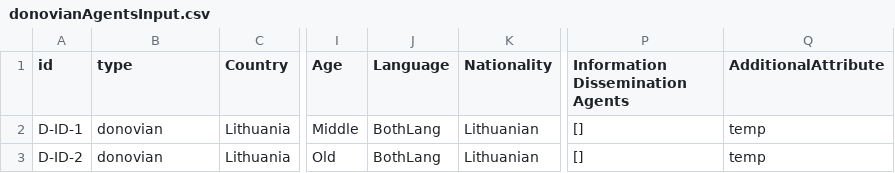
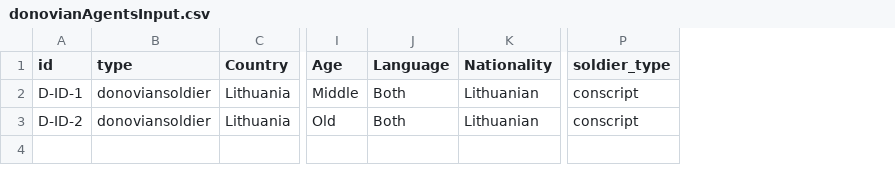
Before and after one commit to BunnyTeja/NetLogo_March_Version, a CSV file: RE_ Netlogo latest version/Input-files/donovianAgentsInput.csv, drawn as a sheet; only a part is shown, gaps mark what is left out; removed rows and columns are numbered as before the commit, all else as after; the diff names each change by its address in the sheet, - before the commit and + after, or states it on an @@ line.

Commit message:
Add files via upload

```diff
--- a/RE_ Netlogo latest version/Input-files/donovianAgentsInput.csv
+++ b/RE_ Netlogo latest version/Input-files/donovianAgentsInput.csv
-column P (Information Dissemination Agents), rows 2-3: [] | []
-column Q (AdditionalAttribute), rows 2-3: temp | temp
+column P (soldier_type), rows 2-3: conscript | conscript
-B2:B3 (type): donovian
+B2:B3 (type): donoviansoldier
-J2:J3 (Language): BothLang
+J2:J3 (Language): Both
```
